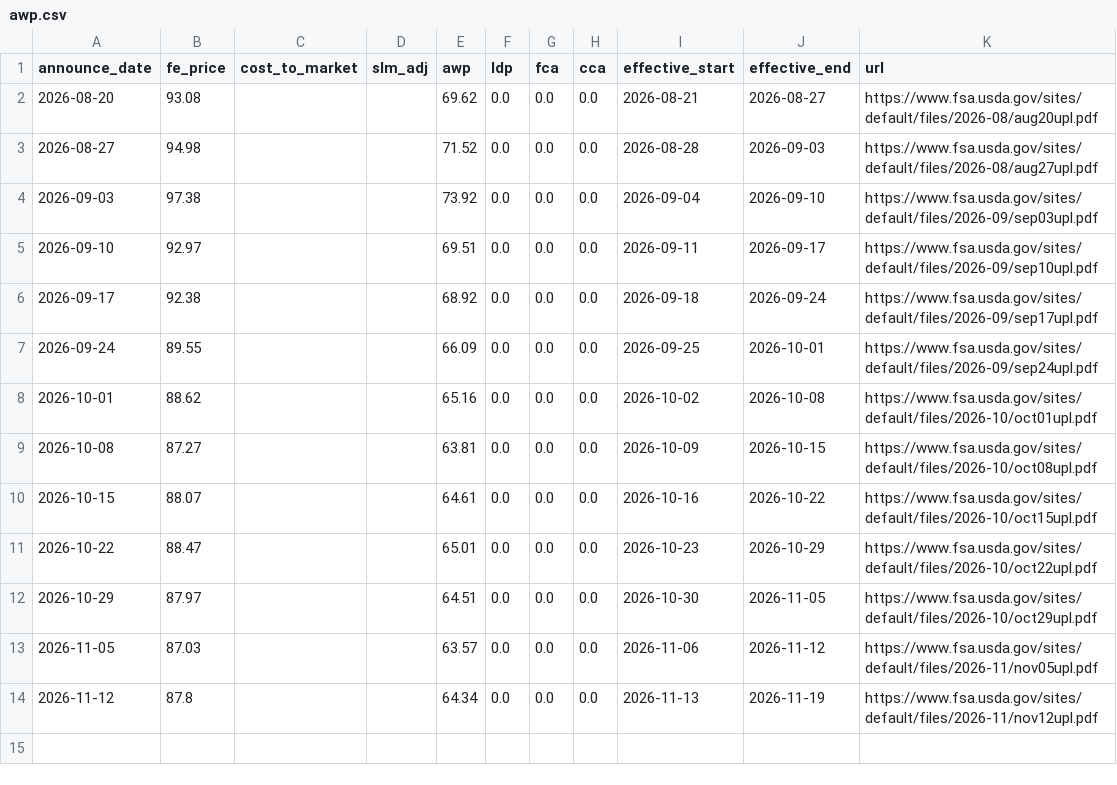
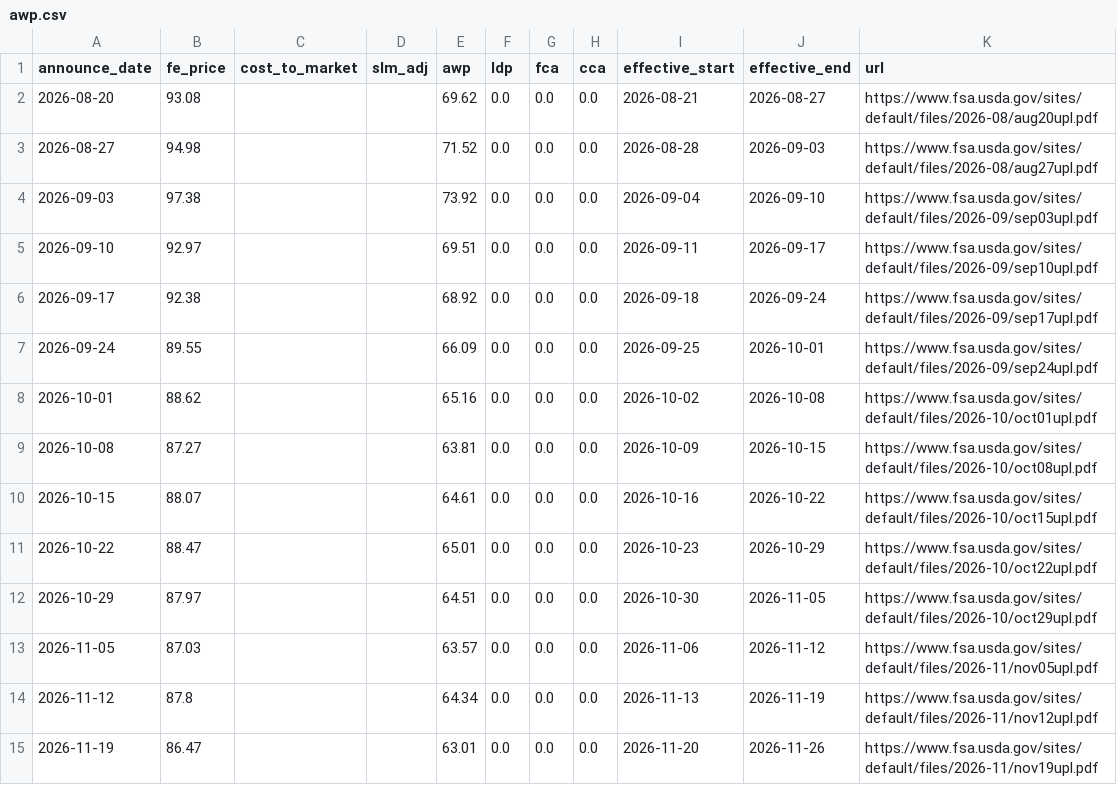
Before and after one commit to BMR-Com/cotton-crop-progress, a CSV file: data/awp/awp.csv, drawn as a sheet; the diff names each change by its address in the sheet, - before the commit and + after, or states it on an @@ line.

```diff
--- a/data/awp/awp.csv
+++ b/data/awp/awp.csv
+row 15: 2026-11-19 | 86.47 |  |  | 63.01 | 0.0 | 0.0 | 0.0 | 2026-11-20 | 2026-11-26 | https://www.fsa.usda.gov/sites/default/files/2026-11/nov19upl.pdf
```
Also changed, not shown: data/drought/cotton_area_drought.csv, 1 other file.
